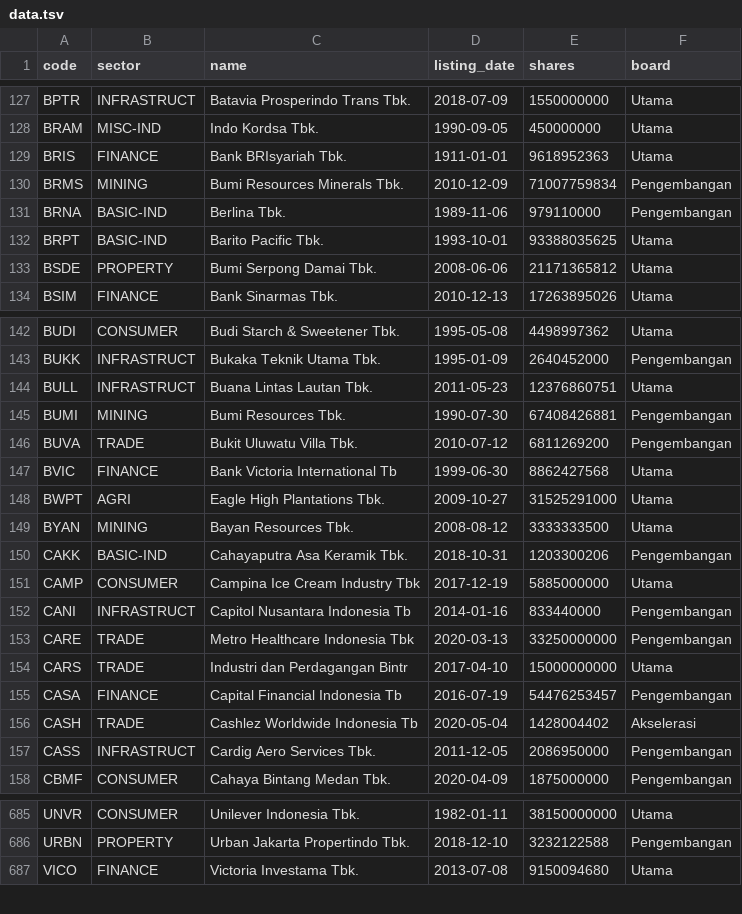
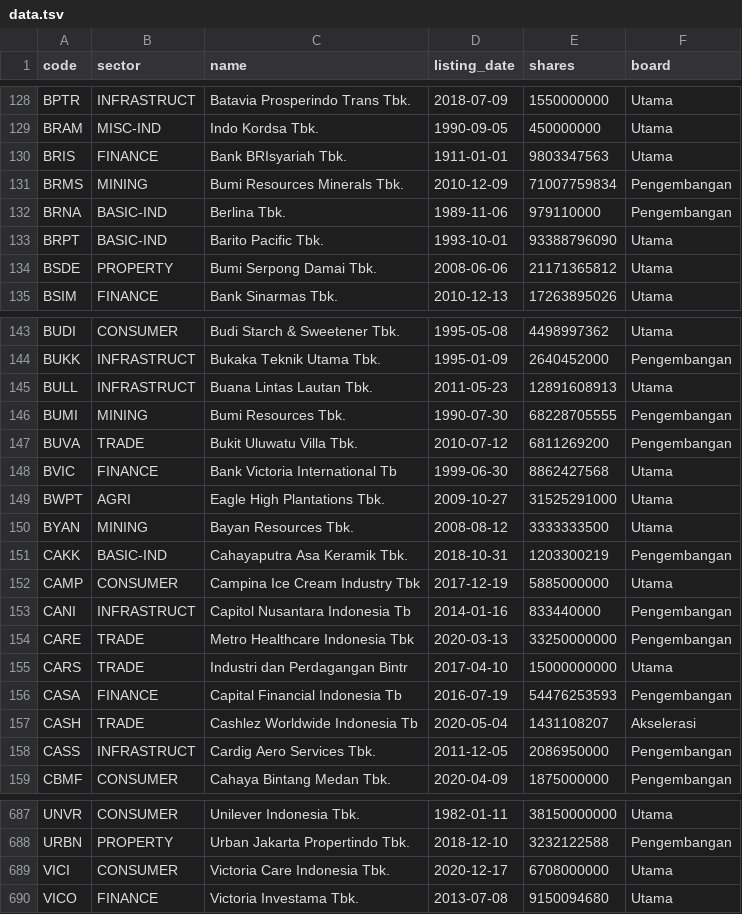
Before and after one commit to perlancar/gudangdata, a TSV file: table/idx_stock/data.tsv, drawn as a sheet; only a part is shown, gaps mark what is left out; the diff covers the shown part only.

```diff
--- a/table/idx_stock/data.tsv
+++ b/table/idx_stock/data.tsv
@@ -128,6 +129,6 @@ BPTR	INFRASTRUCT	Batavia Prosperindo Trans Tbk.	2018-07-09	1550000000	Utama
 BRAM	MISC-IND	Indo Kordsa Tbk.	1990-09-05	450000000	Utama
-BRIS	FINANCE	Bank BRIsyariah Tbk.	1911-01-01	9618952363	Utama
+BRIS	FINANCE	Bank BRIsyariah Tbk.	1911-01-01	9803347563	Utama
 BRMS	MINING	Bumi Resources Minerals Tbk.	2010-12-09	71007759834	Pengembangan
 BRNA	BASIC-IND	Berlina Tbk.	1989-11-06	979110000	Pengembangan
-BRPT	BASIC-IND	Barito Pacific Tbk.	1993-10-01	93388035625	Utama
+BRPT	BASIC-IND	Barito Pacific Tbk.	1993-10-01	93388796090	Utama
 BSDE	PROPERTY	Bumi Serpong Damai Tbk.	2008-06-06	21171365812	Utama
@@ -143,4 +144,4 @@ BUDI	CONSUMER	Budi Starch & Sweetener Tbk.	1995-05-08	4498997362	Utama
 BUKK	INFRASTRUCT	Bukaka Teknik Utama Tbk.	1995-01-09	2640452000	Pengembangan
-BULL	INFRASTRUCT	Buana Lintas Lautan Tbk.	2011-05-23	12376860751	Utama
-BUMI	MINING	Bumi Resources Tbk.	1990-07-30	67408426881	Pengembangan
+BULL	INFRASTRUCT	Buana Lintas Lautan Tbk.	2011-05-23	12891608913	Utama
+BUMI	MINING	Bumi Resources Tbk.	1990-07-30	68228705555	Pengembangan
 BUVA	TRADE	Bukit Uluwatu Villa Tbk.	2010-07-12	6811269200	Pengembangan
@@ -149,3 +150,3 @@ BWPT	AGRI	Eagle High Plantations Tbk.	2009-10-27	31525291000	Utama
 BYAN	MINING	Bayan Resources Tbk.	2008-08-12	3333333500	Utama
-CAKK	BASIC-IND	Cahayaputra Asa Keramik Tbk.	2018-10-31	1203300206	Pengembangan
+CAKK	BASIC-IND	Cahayaputra Asa Keramik Tbk.	2018-10-31	1203300219	Pengembangan
 CAMP	CONSUMER	Campina Ice Cream Industry Tbk	2017-12-19	5885000000	Utama
@@ -154,4 +155,4 @@ CARE	TRADE	Metro Healthcare Indonesia Tbk	2020-03-13	33250000000	Pengembangan
 CARS	TRADE	Industri dan Perdagangan Bintr	2017-04-10	15000000000	Utama
-CASA	FINANCE	Capital Financial Indonesia Tb	2016-07-19	54476253457	Pengembangan
-CASH	TRADE	Cashlez Worldwide Indonesia Tb	2020-05-04	1428004402	Akselerasi
+CASA	FINANCE	Capital Financial Indonesia Tb	2016-07-19	54476253593	Pengembangan
+CASH	TRADE	Cashlez Worldwide Indonesia Tb	2020-05-04	1431108207	Akselerasi
 CASS	INFRASTRUCT	Cardig Aero Services Tbk.	2011-12-05	2086950000	Pengembangan
@@ -686,2 +688,3 @@ UNVR	CONSUMER	Unilever Indonesia Tbk.	1982-01-11	38150000000	Utama
 URBN	PROPERTY	Urban Jakarta Propertindo Tbk.	2018-12-10	3232122588	Pengembangan
+VICI	CONSUMER	Victoria Care Indonesia Tbk.	2020-12-17	6708000000	Utama
 VICO	FINANCE	Victoria Investama Tbk.	2013-07-08	9150094680	Utama
```
Also changed, not shown: 3 added rows, 1 removed row and 38 edited cells elsewhere in this file, 1 other file.
